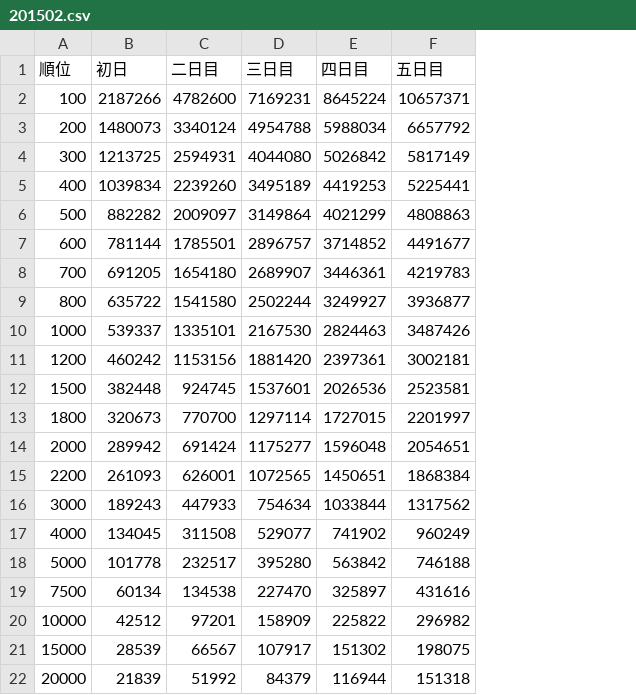
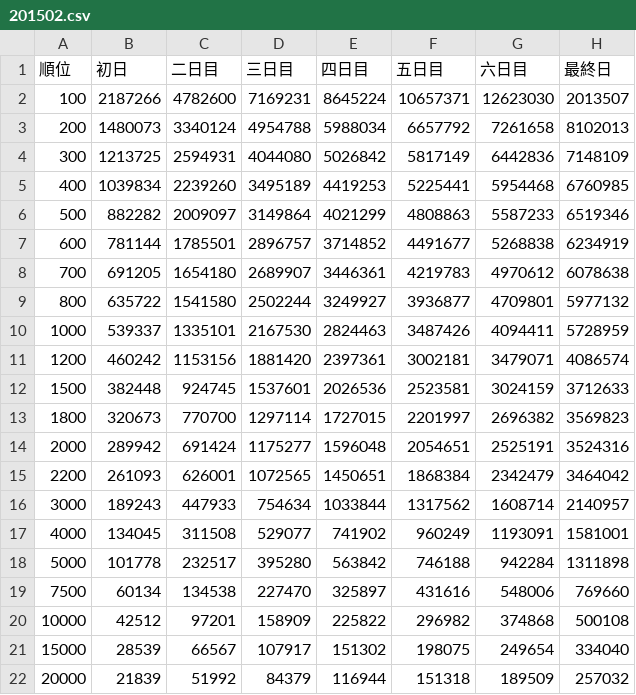
Before and after one commit to id774/sandbox, a CSV file: python/pandas/MVA/201502.csv, drawn as a sheet; the diff names each change by its address in the sheet, - before the commit and + after, or states it on an @@ line.

Commit message:
1056 Update sample data

```diff
--- a/python/pandas/MVA/201502.csv
+++ b/python/pandas/MVA/201502.csv
+column G (六日目), rows 2-22: 12623030 | 7261658 | 6442836 | 5954468 | 5587233 | 5268838 | 4970612 | 4709801 | 4094411 | 3479071 | 3024159 | 2696382 | 2525191 | 2342479 | 1608714 | 1193091 | 942284 | 548006 | 374868 | 249654 | 189509
+column H (最終日), rows 2-22: 2013507 | 8102013 | 7148109 | 6760985 | 6519346 | 6234919 | 6078638 | 5977132 | 5728959 | 4086574 | 3712633 | 3569823 | 3524316 | 3464042 | 2140957 | 1581001 | 1311898 | 769660 | 500108 | 334040 | 257032
```
